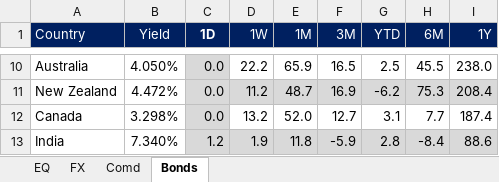
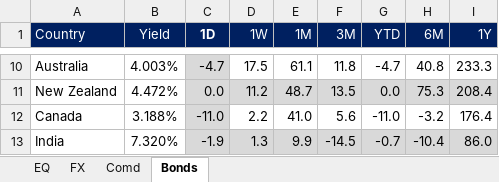
Before and after one commit to harshshivlani/fg-app, an Excel workbook: EQ-FX.xlsx, sheet Bonds, drawn as a sheet; only a part is shown, gaps mark what is left out; values as stored, in another font and other column widths than the file's, no borders; conditional formats and table styles not drawn; the diff covers the shown part only; the diff names each change by its address in the sheet, - before the commit and + after, or states it on an @@ line.

```diff
--- a/EQ-FX.xlsx (sheet Bonds)
+++ b/EQ-FX.xlsx (sheet Bonds)
-B10 (Yield): 4.050%
+B10 (Yield): 4.003%
-C10 (1D): 0.0
+C10 (1D): -4.7
-D10 (1W): 22.2
+D10 (1W): 17.5
-E10 (1M): 65.9
+E10 (1M): 61.1
-F10 (3M): 16.5
+F10 (3M): 11.8
-G10 (YTD): 2.5
+G10 (YTD): -4.7
-H10 (6M): 45.5
+H10 (6M): 40.8
-I10 (1Y): 238.0
+I10 (1Y): 233.3
-F11 (3M): 16.9
+F11 (3M): 13.5
-G11 (YTD): -6.2
+G11 (YTD): 0.0
-B12 (Yield): 3.298%
+B12 (Yield): 3.188%
-C12 (1D): 0.0
+C12 (1D): -11.0
-D12 (1W): 13.2
+D12 (1W): 2.2
-E12 (1M): 52.0
+E12 (1M): 41.0
-F12 (3M): 12.7
+F12 (3M): 5.6
-G12 (YTD): 3.1
+G12 (YTD): -11.0
-H12 (6M): 7.7
+H12 (6M): -3.2
-I12 (1Y): 187.4
+I12 (1Y): 176.4
-B13 (Yield): 7.340%
+B13 (Yield): 7.320%
-C13 (1D): 1.2
+C13 (1D): -1.9
-D13 (1W): 1.9
+D13 (1W): 1.3
-E13 (1M): 11.8
+E13 (1M): 9.9
-F13 (3M): -5.9
+F13 (3M): -14.5
-G13 (YTD): 2.8
+G13 (YTD): -0.7
-H13 (6M): -8.4
+H13 (6M): -10.4
-I13 (1Y): 88.6
+I13 (1Y): 86.0
```
Also changed, not shown: 95 edited cells elsewhere in this sheet, sheet EQ, sheet FX, sheet Comd, formulas that keep their value, GEQETF_N.xlsx, GFI_N.xlsx, 2 other files.
